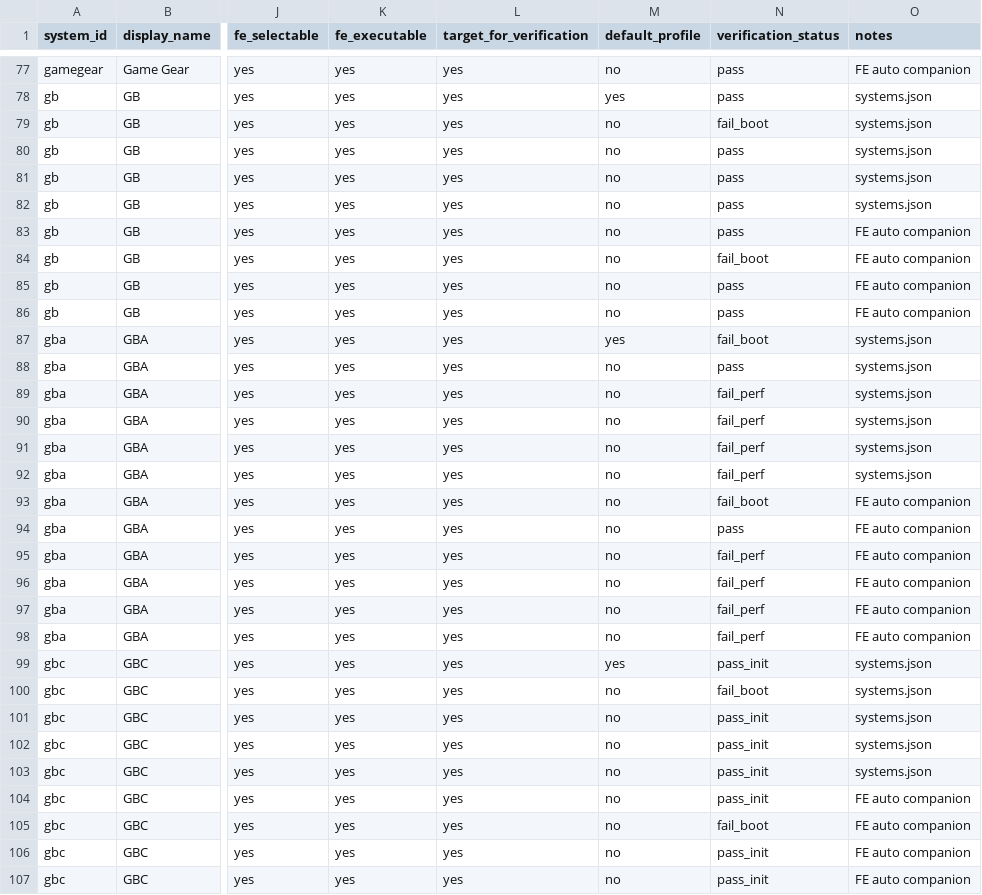
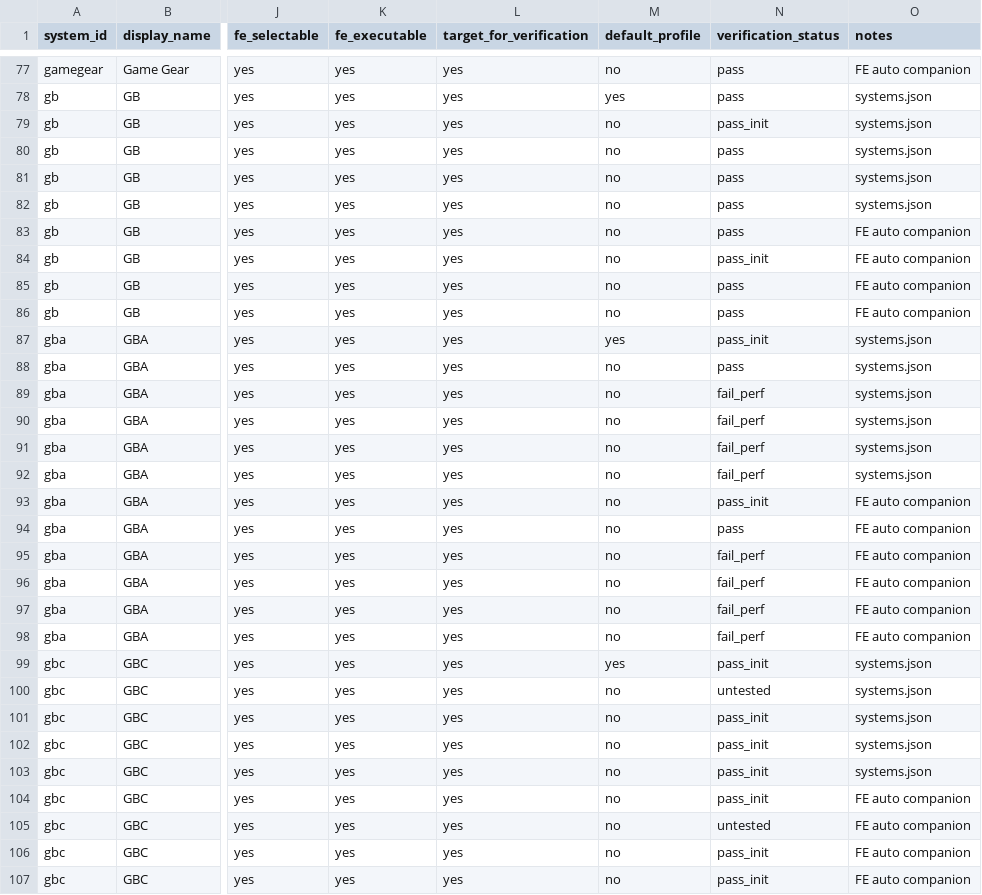
Before and after one commit to game-de-it/plumOS-A30, a TSV file: docs/emulator-fe-libretro-targets.tsv, drawn as a sheet; only a part is shown, gaps mark what is left out; the diff names each change by its address in the sheet, - before the commit and + after, or states it on an @@ line.

```diff
--- a/docs/emulator-fe-libretro-targets.tsv
+++ b/docs/emulator-fe-libretro-targets.tsv
-N79 (verification_status): fail_boot
+N79 (verification_status): pass_init
-N84 (verification_status): fail_boot
+N84 (verification_status): pass_init
-N87 (verification_status): fail_boot
+N87 (verification_status): pass_init
-N93 (verification_status): fail_boot
+N93 (verification_status): pass_init
-N100 (verification_status): fail_boot
+N100 (verification_status): untested
-N105 (verification_status): fail_boot
+N105 (verification_status): untested
```
Also changed, not shown: docs/emulator-runtime-verification.tsv, 3 other files.
